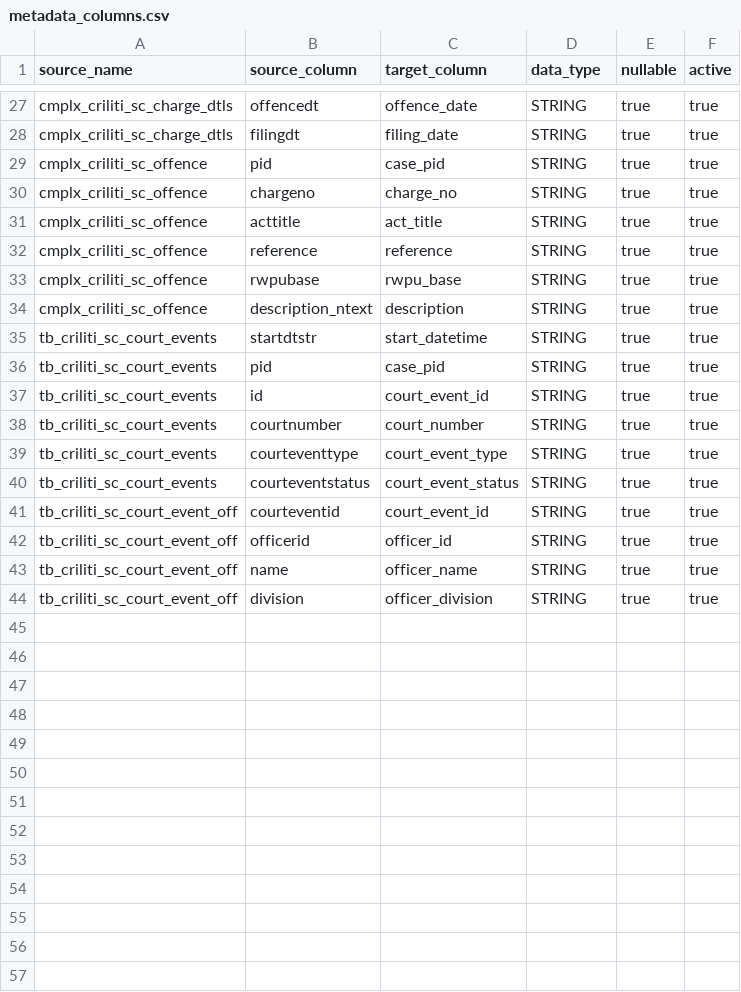
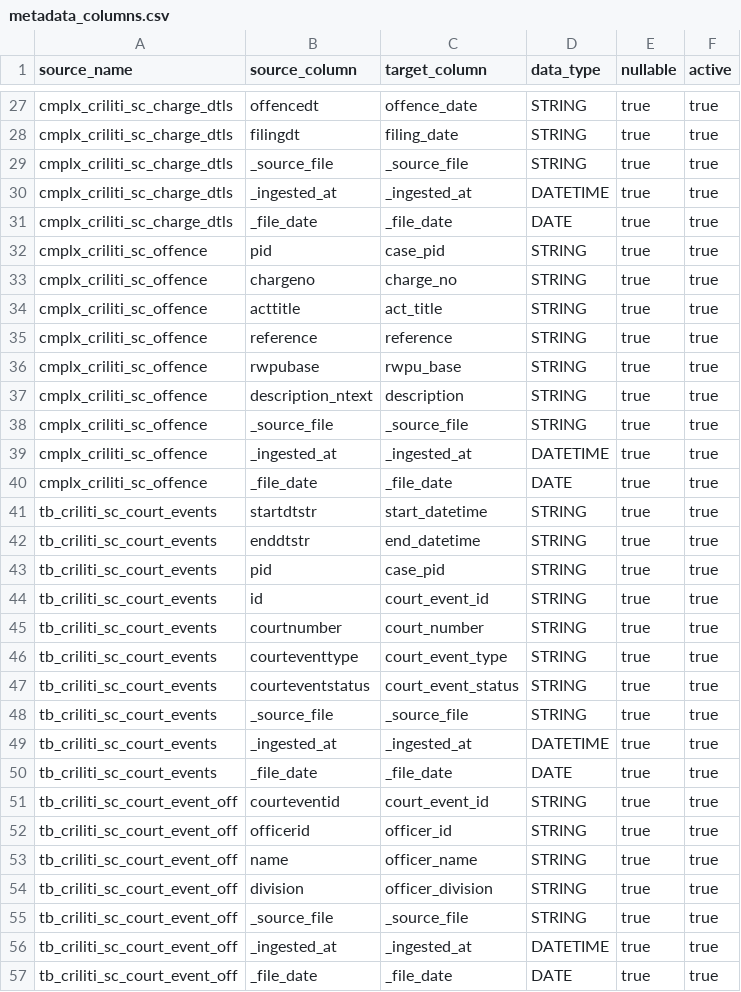
Before and after one commit to cheeweisoh/edbi-db, a CSV file: seeds/config/metadata_columns.csv, drawn as a sheet; only a part is shown, gaps mark what is left out; the diff names each change by its address in the sheet, - before the commit and + after, or states it on an @@ line.

Commit message:
updated columns

```diff
--- a/seeds/config/metadata_columns.csv
+++ b/seeds/config/metadata_columns.csv
+row 29: cmplx_criliti_sc_charge_dtls | _source_file | _source_file | STRING | true | true
+row 30: cmplx_criliti_sc_charge_dtls | _ingested_at | _ingested_at | DATETIME | true | true
+row 31: cmplx_criliti_sc_charge_dtls | _file_date | _file_date | DATE | true | true
+row 38: cmplx_criliti_sc_offence | _source_file | _source_file | STRING | true | true
+row 39: cmplx_criliti_sc_offence | _ingested_at | _ingested_at | DATETIME | true | true
+row 40: cmplx_criliti_sc_offence | _file_date | _file_date | DATE | true | true
+row 42: tb_criliti_sc_court_events | enddtstr | end_datetime | STRING | true | true
+row 48: tb_criliti_sc_court_events | _source_file | _source_file | STRING | true | true
+row 49: tb_criliti_sc_court_events | _ingested_at | _ingested_at | DATETIME | true | true
+row 50: tb_criliti_sc_court_events | _file_date | _file_date | DATE | true | true
+row 55: tb_criliti_sc_court_event_off | _source_file | _source_file | STRING | true | true
+row 56: tb_criliti_sc_court_event_off | _ingested_at | _ingested_at | DATETIME | true | true
+row 57: tb_criliti_sc_court_event_off | _file_date | _file_date | DATE | true | true
```
Also changed, not shown: seeds/config/metadata_tables.csv.
